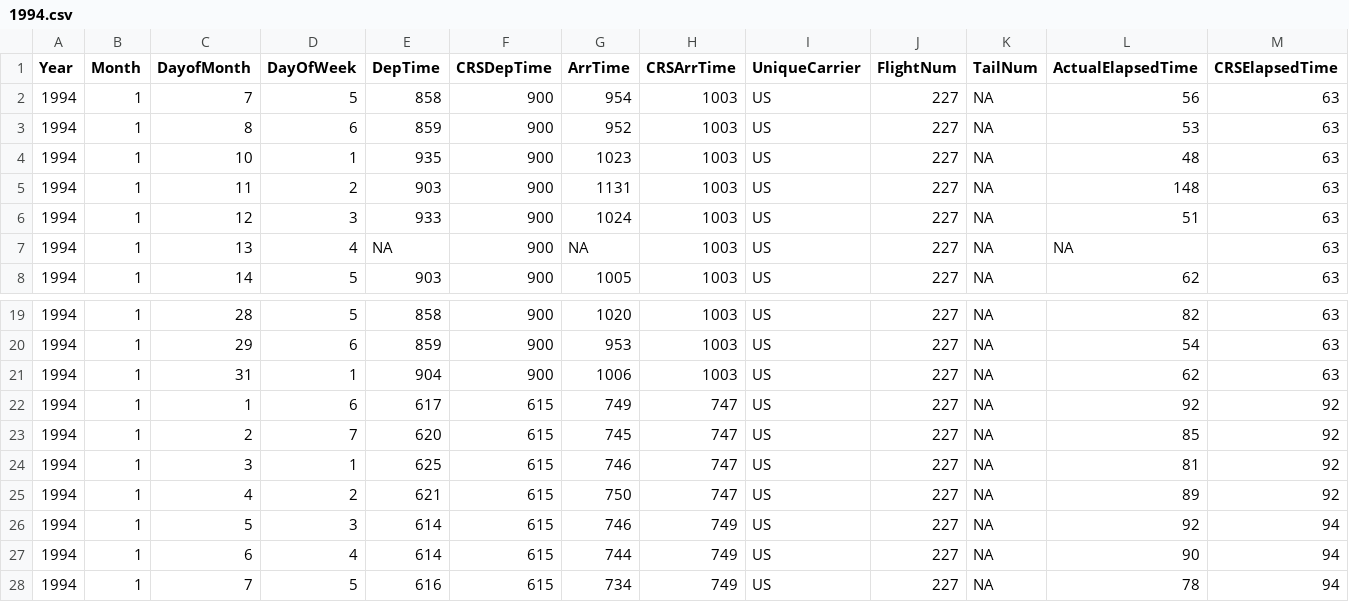
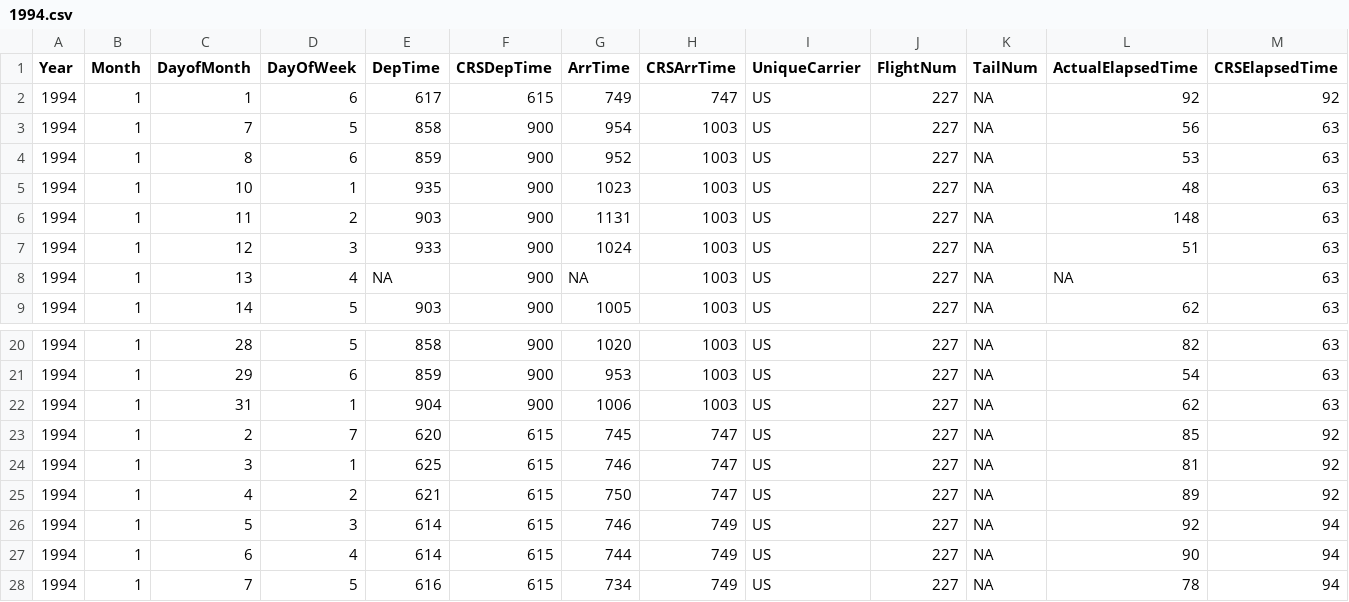
Before and after one commit to marcobacis/mw_spark_bigdata, a CSV file: test_data/1994.csv, drawn as a sheet; only a part is shown, gaps mark what is left out; removed rows and columns are numbered as before the commit, all else as after; rows hold the shown columns only; the diff names each change by its address in the sheet, - before the commit and + after, or states it on an @@ line.

Commit message:
Implement the weekly weather cancellation %age query.

```diff
--- a/test_data/1994.csv
+++ b/test_data/1994.csv
+row 2: 1994 | 1 | 1 | 6 | 617 | 615 | 749 | 747 | US | 227 | NA | 92 | 92
-row 22: 1994 | 1 | 1 | 6 | 617 | 615 | 749 | 747 | US | 227 | NA | 92 | 92
```
Also changed, not shown: 1 other file.
